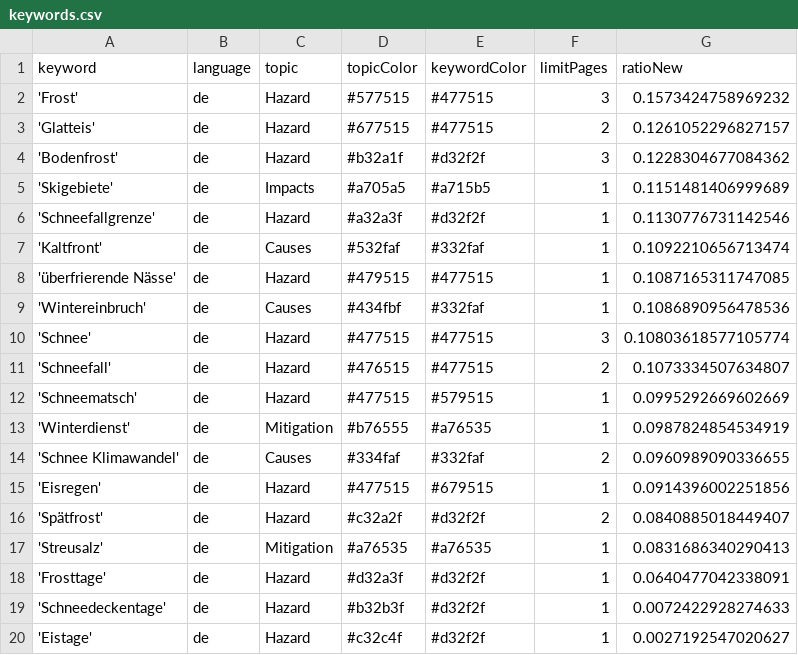
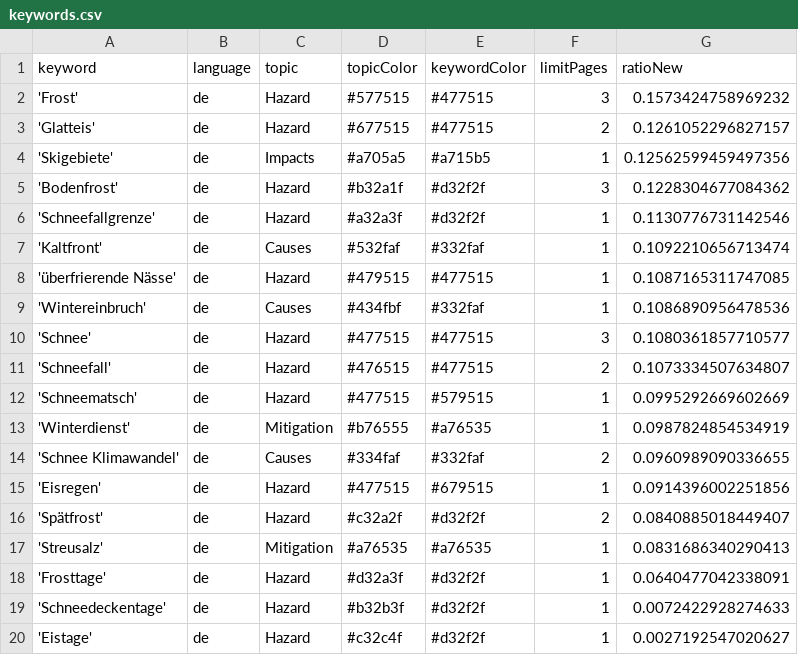
Before and after one commit to tlais147-physgeo01/snowIceIsComing, a CSV file: keywords.csv, drawn as a sheet.

```diff
--- a/keywords.csv
+++ b/keywords.csv
@@ -3,4 +3,4 @@ keyword,language,topic,topicColor,keywordColor,limitPages,ratioNew
 'Glatteis',de,Hazard,#677515,#477515,2,0.1261052296827157
+'Skigebiete',de,Impacts,#a705a5,#a715b5,1,0.12562599459497356
 'Bodenfrost',de,Hazard,#b32a1f,#d32f2f,3,0.1228304677084362
-'Skigebiete',de,Impacts,#a705a5,#a715b5,1,0.1151481406999689
 'Schneefallgrenze',de,Hazard,#a32a3f,#d32f2f,1,0.1130776731142546
@@ -9,3 +9,3 @@ keyword,language,topic,topicColor,keywordColor,limitPages,ratioNew
 'Wintereinbruch',de,Causes,#434fbf,#332faf,1,0.1086890956478536
-'Schnee',de,Hazard,#477515,#477515,3,0.10803618577105774
+'Schnee',de,Hazard,#477515,#477515,3,0.1080361857710577
 'Schneefall',de,Hazard,#476515,#477515,2,0.1073334507634807
```
Also changed, not shown: csv/news_2026_05.csv.
